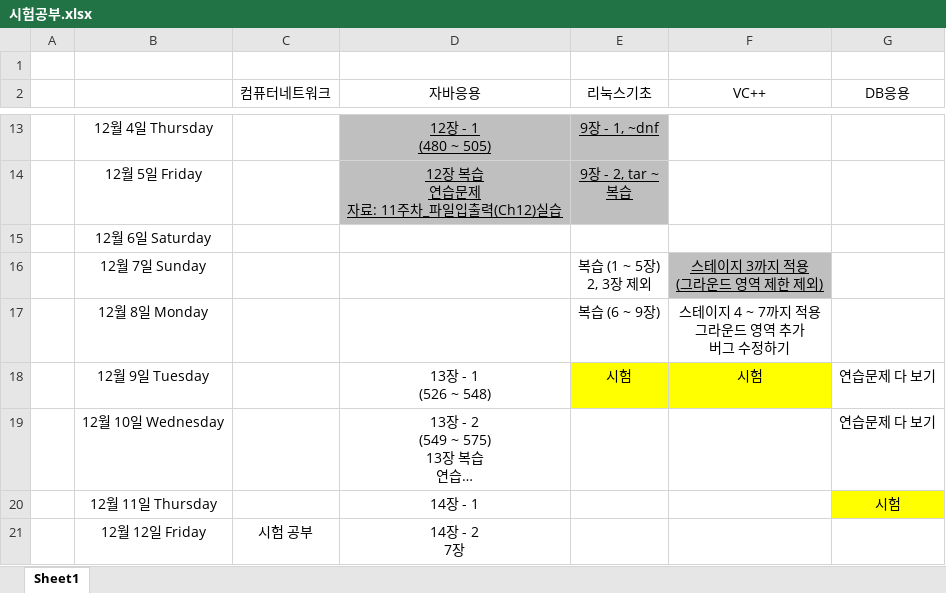
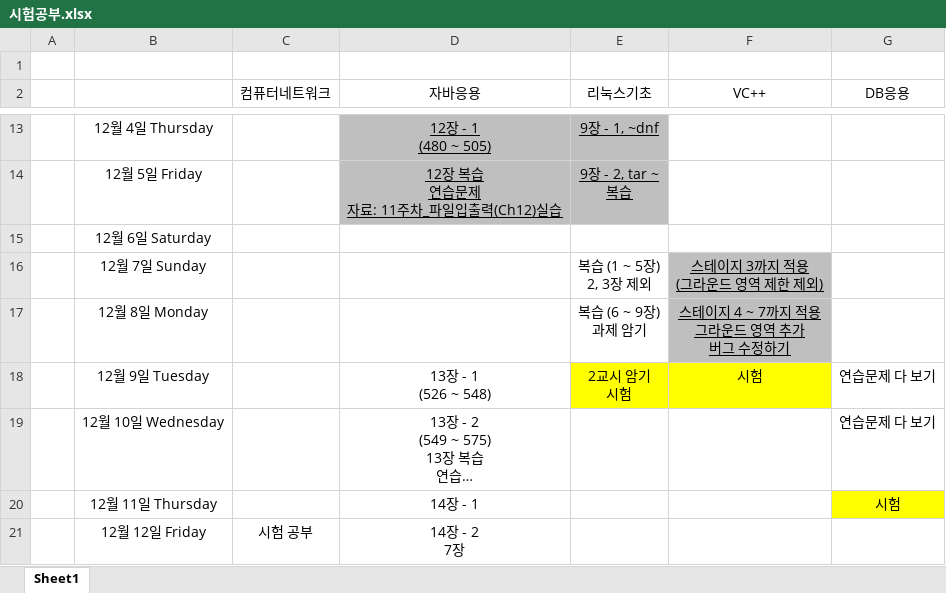
Before and after one commit to CANalSom/caweb, an Excel workbook: 시험공부.xlsx, sheet Sheet1, drawn as a sheet; only a part is shown, gaps mark what is left out; long unchanged cells end in …; values as stored, in another font and other column widths than the file's, no borders; ↵ is a line break in a cell; the diff names each change by its address in the sheet, - before the commit and + after, or states it on an @@ line.

```diff
--- a/시험공부.xlsx (sheet Sheet1)
+++ b/시험공부.xlsx (sheet Sheet1)
-E17 (리눅스기초): 복습 (6 ~ 9장)
+E17 (리눅스기초): 복습 (6 ~ 9장) ↵ 과제 암기
@@ F17 fill: none → #BFBFBF, underline: off → on @@
-E18 (리눅스기초): 시험
+E18 (리눅스기초): 2교시 암기 ↵ 시험
```
Also changed, not shown: 1 other file.
